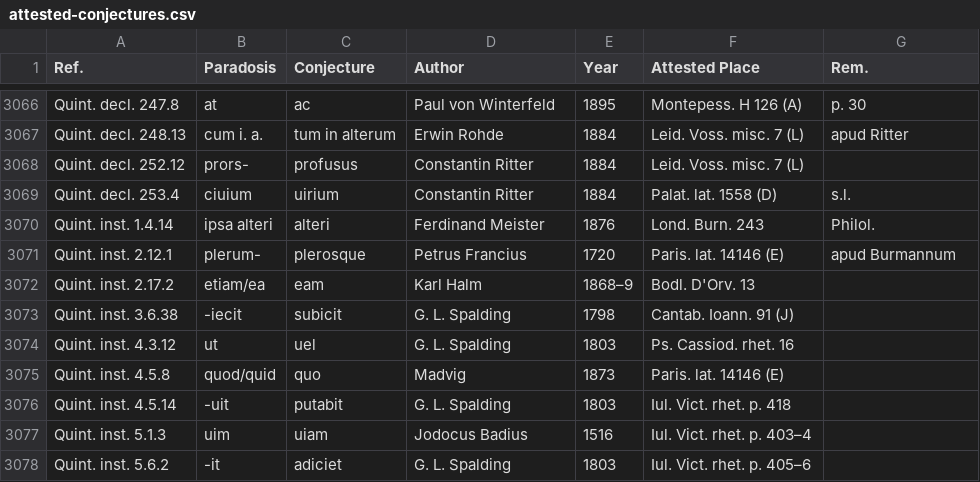
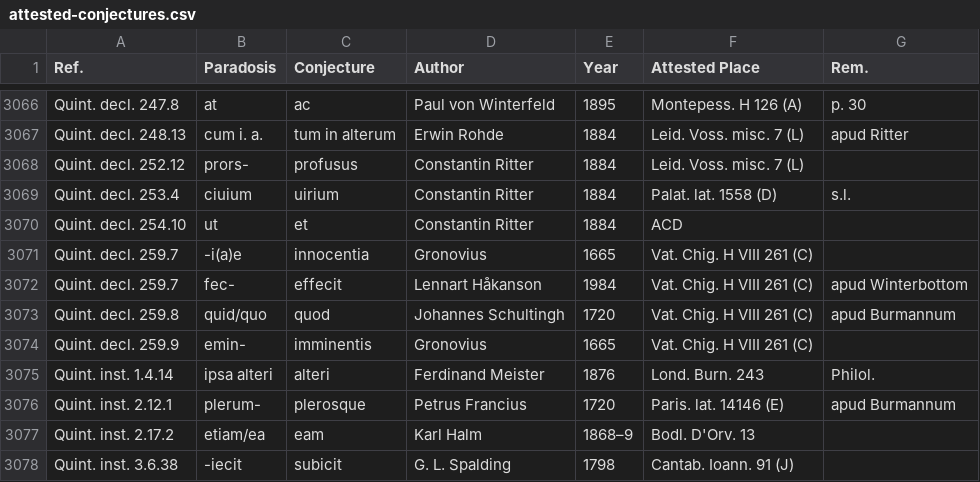
Before and after one commit to tkb-github/attested-conjectures, a CSV file: attested-conjectures.csv, drawn as a sheet; only a part is shown, gaps mark what is left out; the shorter side is filled out with more unchanged rows.

Commit message:
Update attested-conjectures.csv

```diff
--- a/attested-conjectures.csv
+++ b/attested-conjectures.csv
@@ -3069,2 +3069,7 @@ Quint. decl. 252.12,prors-,profusus,Constantin Ritter,1884,Leid. Voss. misc. 7 (
 Quint. decl. 253.4,ciuium,uirium,Constantin Ritter,1884,Palat. lat. 1558 (D),s.l.
+Quint. decl. 254.10,ut,et,Constantin Ritter,1884,ACD,
+Quint. decl. 259.7,-i(a)e,innocentia,Gronovius,1665,Vat. Chig. H VIII 261 (C),
+Quint. decl. 259.7,fec-,effecit,Lennart Håkanson,1984,Vat. Chig. H VIII 261 (C),apud Winterbottom
+Quint. decl. 259.8,quid/quo,quod,Johannes Schultingh,1720,Vat. Chig. H VIII 261 (C),apud Burmannum
+Quint. decl. 259.9,emin-,imminentis,Gronovius,1665,Vat. Chig. H VIII 261 (C),
 Quint. inst. 1.4.14,ipsa alteri,alteri,Ferdinand Meister,1876,Lond. Burn. 243,Philol.
```
